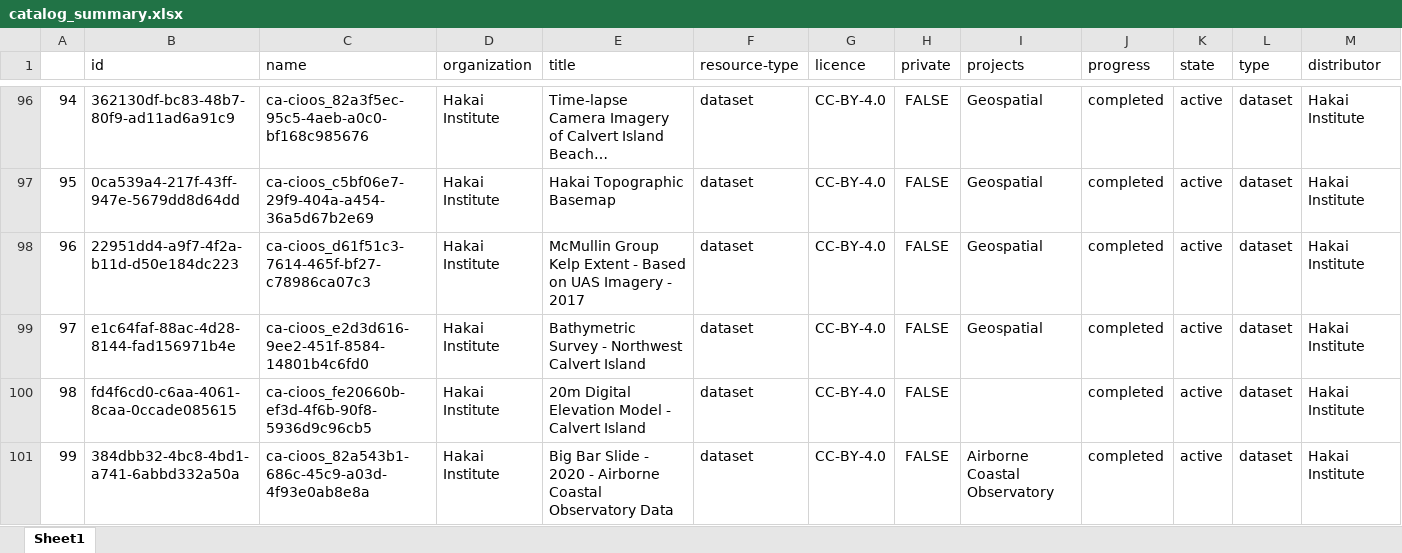
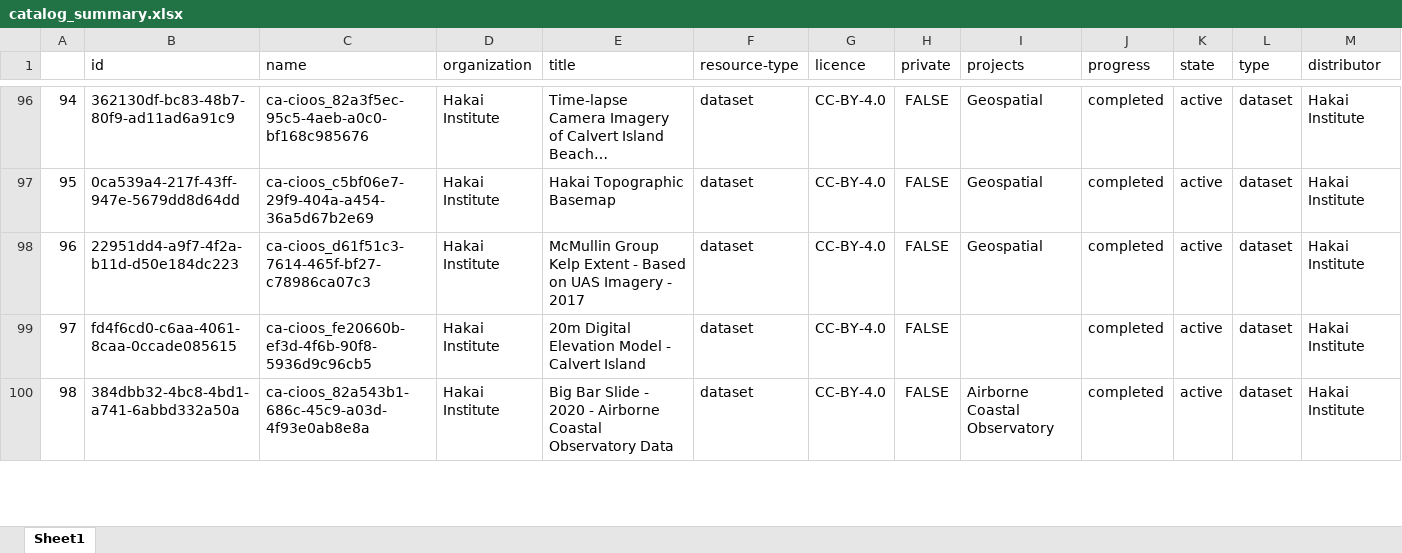
Before and after one commit to HakaiInstitute/hakai-ckan-records-checks, an Excel workbook: docs/catalog_summary.xlsx, sheet Sheet1, drawn as a sheet; only a part is shown, gaps mark what is left out; long unchanged cells end in …; values as stored, in another font and other column widths than the file's, no borders; removed rows and columns are numbered as before the commit, all else as after; rows hold the shown columns only; the diff covers the shown part only; the diff names each change by its address in the sheet, - before the commit and + after, or states it on an @@ line.

```diff
--- a/docs/catalog_summary.xlsx (sheet Sheet1)
+++ b/docs/catalog_summary.xlsx (sheet Sheet1)
-row 99: 97 | e1c64faf-88ac-4d28-8144-fad156971b4e | ca-cioos_e2d3d616-9ee2-451f-8584-14801b4c6fd0 | Hakai Institute | Bathymetric Survey - Northwest Calvert Island | dataset | CC-BY-4.0 | FALSE | Geospatial | completed | active | dataset | Hakai Institute
@@ column A renumbered from row 99 down @@
```
Also changed, not shown: 2 moved rows and 11 edited cells elsewhere in this sheet, docs/issues_list.xlsx, 18 other files.
